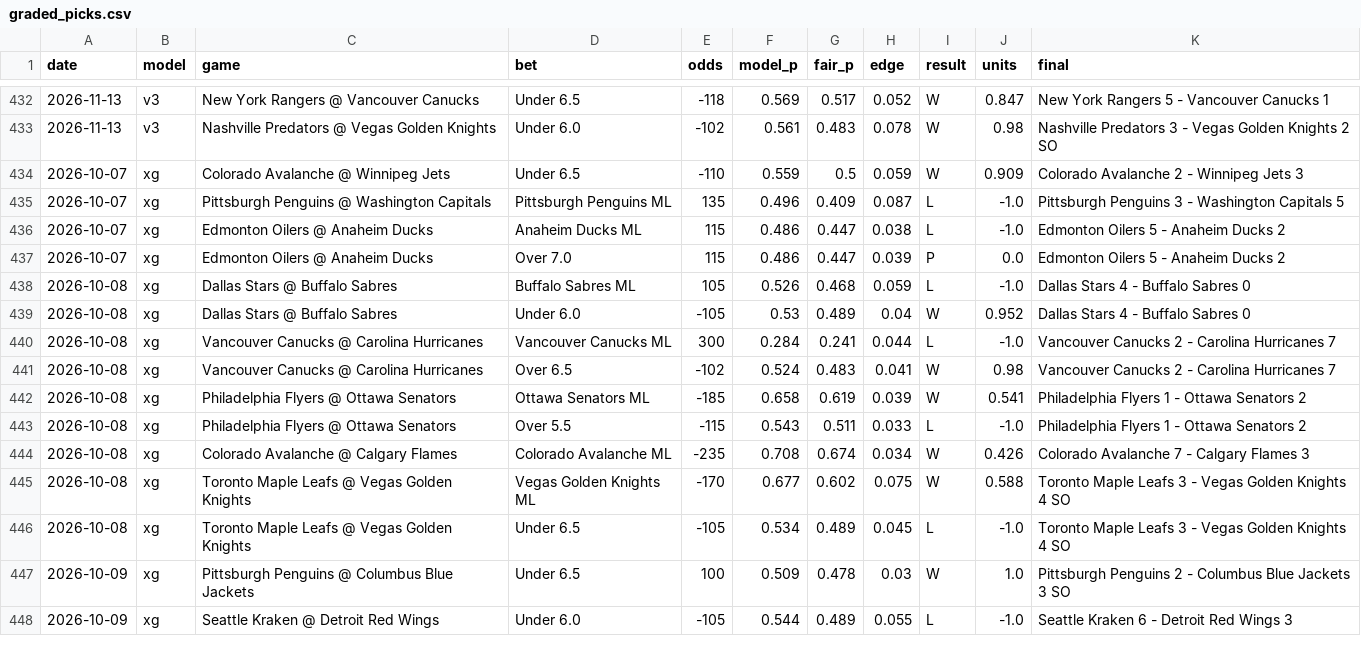
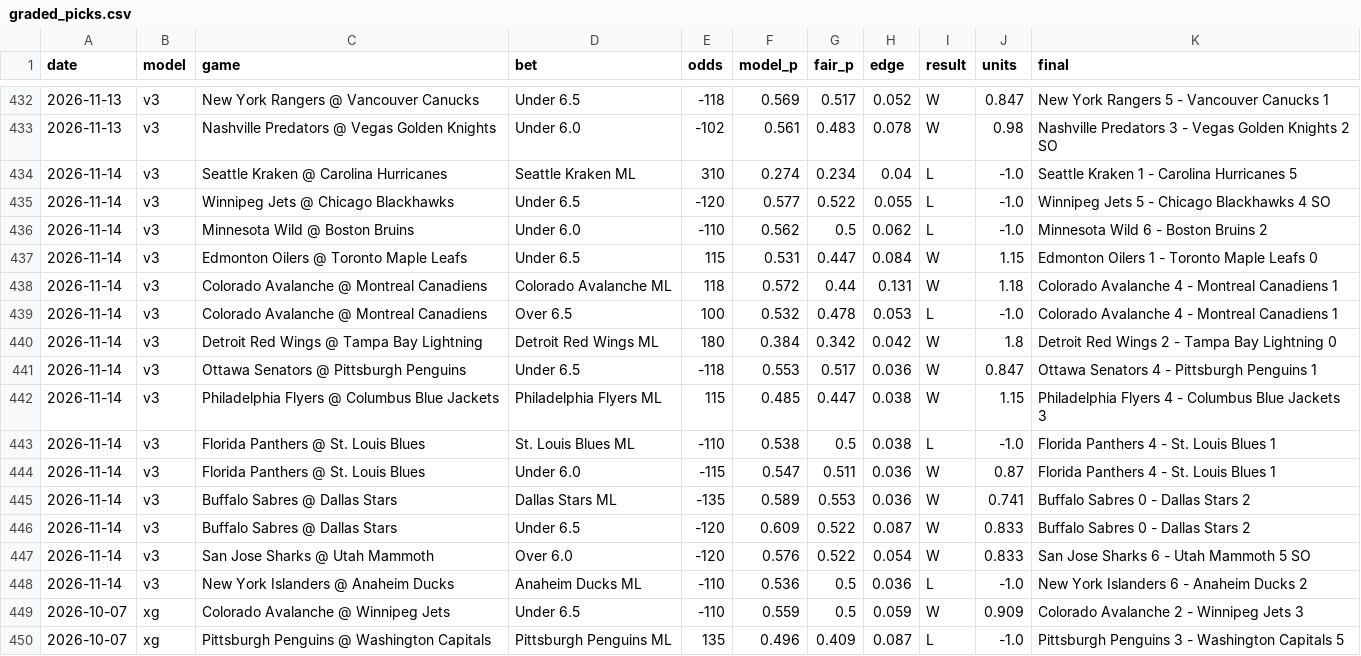
Before and after one commit to alanwevans1617-source/alan-nhl-model, a CSV file: graded_picks.csv, drawn as a sheet; only a part is shown, gaps mark what is left out; the shorter side is filled out with more unchanged rows.

```diff
--- a/graded_picks.csv
+++ b/graded_picks.csv
@@ -433,2 +433,17 @@ date,model,game,bet,odds,model_p,fair_p,edge,result,units,final
 2026-11-13,v3,Nashville Predators @ Vegas Golden Knights,Under 6.0,-102,0.561,0.483,0.078,W,0.98,Nashville Predators 3 - Vegas Golden Knights 2 SO
+2026-11-14,v3,Seattle Kraken @ Carolina Hurricanes,Seattle Kraken ML,310,0.274,0.234,0.04,L,-1.0,Seattle Kraken 1 - Carolina Hurricanes 5
+2026-11-14,v3,Winnipeg Jets @ Chicago Blackhawks,Under 6.5,-120,0.577,0.522,0.055,L,-1.0,Winnipeg Jets 5 - Chicago Blackhawks 4 SO
+2026-11-14,v3,Minnesota Wild @ Boston Bruins,Under 6.0,-110,0.562,0.5,0.062,L,-1.0,Minnesota Wild 6 - Boston Bruins 2
+2026-11-14,v3,Edmonton Oilers @ Toronto Maple Leafs,Under 6.5,115,0.531,0.447,0.084,W,1.15,Edmonton Oilers 1 - Toronto Maple Leafs 0
+2026-11-14,v3,Colorado Avalanche @ Montreal Canadiens,Colorado Avalanche ML,118,0.572,0.44,0.131,W,1.18,Colorado Avalanche 4 - Montreal Canadiens 1
+2026-11-14,v3,Colorado Avalanche @ Montreal Canadiens,Over 6.5,100,0.532,0.478,0.053,L,-1.0,Colorado Avalanche 4 - Montreal Canadiens 1
+2026-11-14,v3,Detroit Red Wings @ Tampa Bay Lightning,Detroit Red Wings ML,180,0.384,0.342,0.042,W,1.8,Detroit Red Wings 2 - Tampa Bay Lightning 0
+2026-11-14,v3,Ottawa Senators @ Pittsburgh Penguins,Under 6.5,-118,0.553,0.517,0.036,W,0.847,Ottawa Senators 4 - Pittsburgh Penguins 1
+2026-11-14,v3,Philadelphia Flyers @ Columbus Blue Jackets,Philadelphia Flyers ML,115,0.485,0.447,0.038,W,1.15,Philadelphia Flyers 4 - Columbus Blue Jackets 3
+2026-11-14,v3,Florida Panthers @ St. Louis Blues,St. Louis Blues ML,-110,0.538,0.5,0.038,L,-1.0,Florida Panthers 4 - St. Louis Blues 1
+2026-11-14,v3,Florida Panthers @ St. Louis Blues,Under 6.0,-115,0.547,0.511,0.036,W,0.87,Florida Panthers 4 - St. Louis Blues 1
+2026-11-14,v3,Buffalo Sabres @ Dallas Stars,Dallas Stars ML,-135,0.589,0.553,0.036,W,0.741,Buffalo Sabres 0 - Dallas Stars 2
+2026-11-14,v3,Buffalo Sabres @ Dallas Stars,Under 6.5,-120,0.609,0.522,0.087,W,0.833,Buffalo Sabres 0 - Dallas Stars 2
+2026-11-14,v3,San Jose Sharks @ Utah Mammoth,Over 6.0,-120,0.576,0.522,0.054,W,0.833,San Jose Sharks 6 - Utah Mammoth 5 SO
+2026-11-14,v3,New York Islanders @ Anaheim Ducks,Anaheim Ducks ML,-110,0.536,0.5,0.036,L,-1.0,New York Islanders 6 - Anaheim Ducks 2
 2026-10-07,xg,Colorado Avalanche @ Winnipeg Jets,Under 6.5,-110,0.559,0.5,0.059,W,0.909,Colorado Avalanche 2 - Winnipeg Jets 3
```
Also changed, not shown: data/games_curr.csv, goalie_stats.csv, 5 other files.
